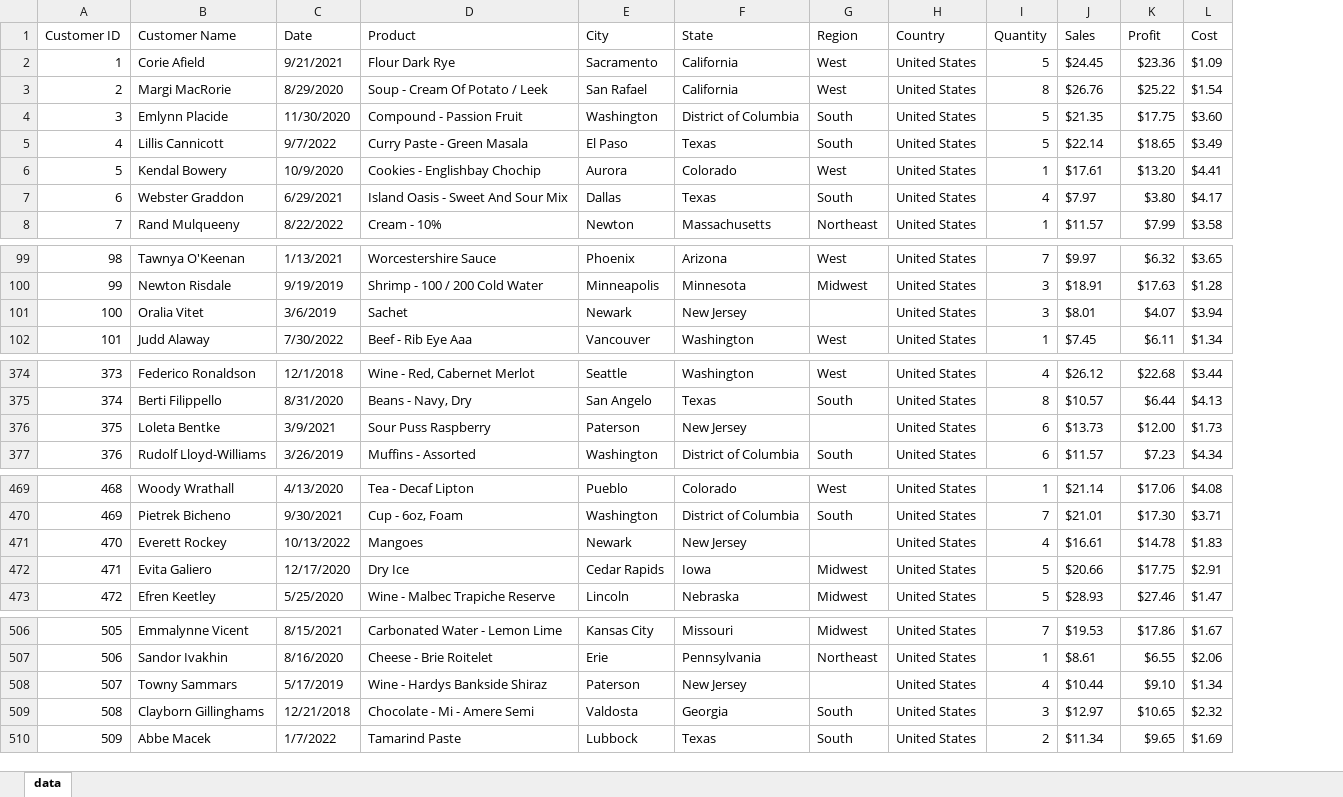
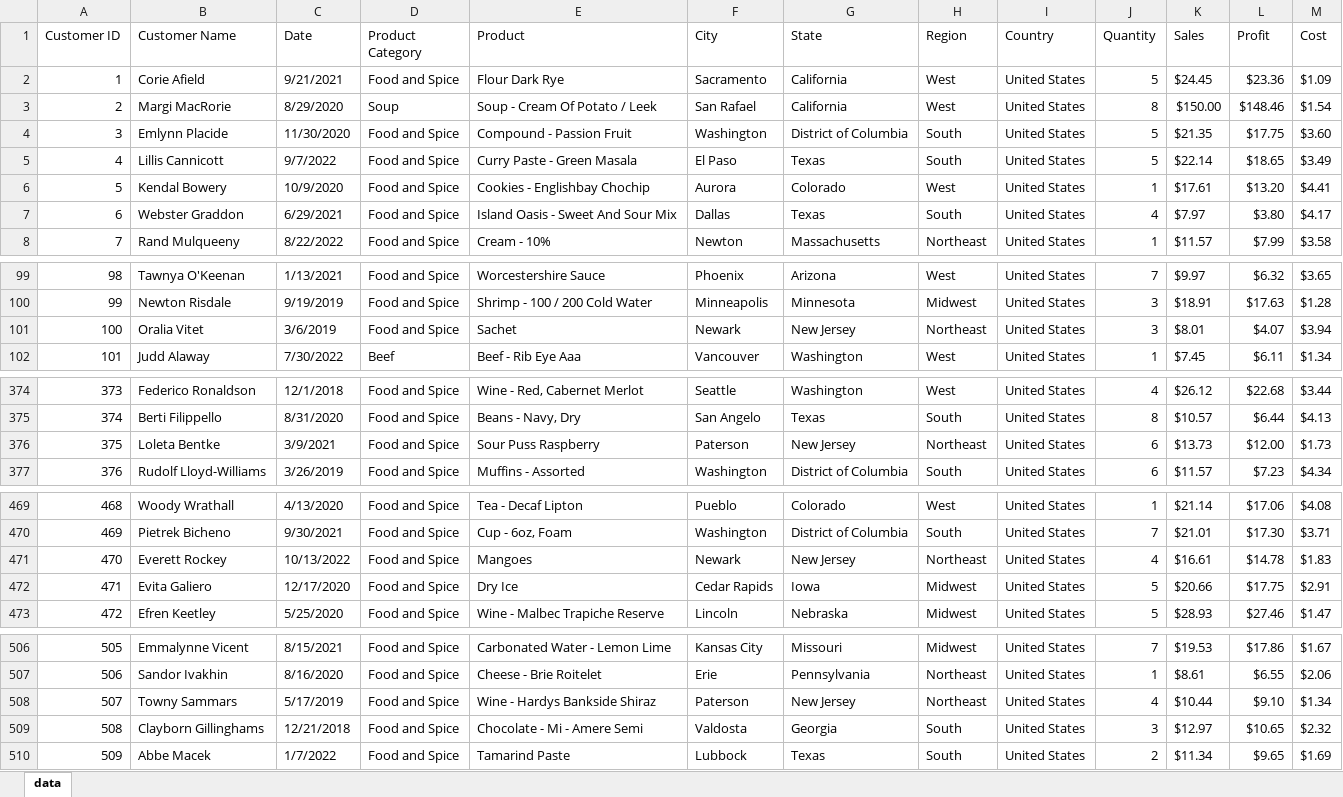
Before and after one commit to carlhufftech/YouTube, an Excel workbook: Huff Grocery Online.xlsx, sheet data, drawn as a sheet; only a part is shown, gaps mark what is left out; values as stored, in another font and other column widths than the file's, no borders; table styles not drawn; addresses are those after the commit; the diff covers the shown part only; the diff names each change by its address in the sheet, - before the commit and + after, or states it on an @@ line.

Commit message:
Add files via upload

```diff
--- a/Huff Grocery Online.xlsx (sheet data)
+++ b/Huff Grocery Online.xlsx (sheet data)
+column D (Product Category), rows 2-8: Food and Spice | Soup | Food and Spice | Food and Spice | Food and Spice | Food and Spice | Food and Spice; rows 99-102: Food and Spice | Food and Spice | Food and Spice | Beef; rows 374-377: all Food and Spice; rows 469-473: all Food and Spice; rows 506-510: all Food and Spice
-K3 (Sales): $26.76
+K3 (Sales): $150.00
-L3 (Profit): $25.22
+L3 (Profit): $148.46
-H101 (Region): (empty)
+H101 (Region): Northeast
-H376 (Region): (empty)
+H376 (Region): Northeast
-H471 (Region): (empty)
+H471 (Region): Northeast
-H508 (Region): (empty)
+H508 (Region): Northeast
```
Also changed, not shown: 14 edited cells elsewhere in this sheet.
